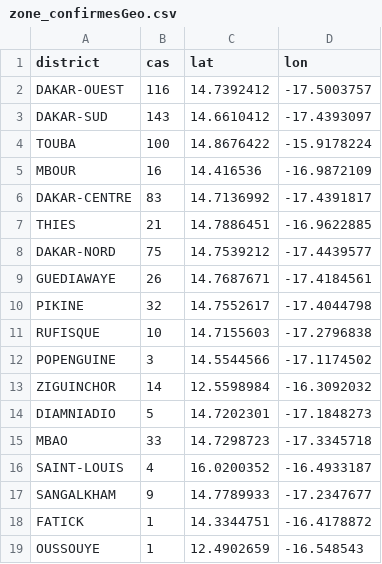
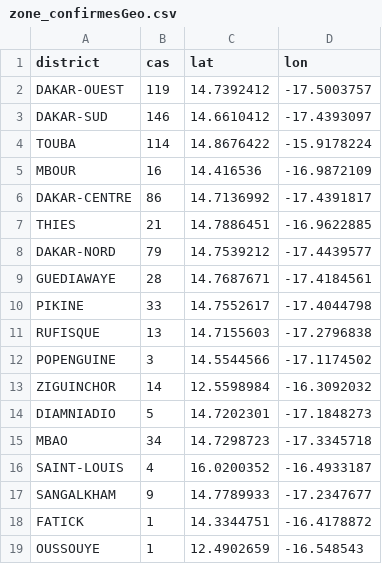
Before and after one commit to senegalouvert/COVID-19, a CSV file: data/zone_confirmesGeo.csv, drawn as a sheet; only a part is shown; the diff covers the shown part only.

```diff
--- a/data/zone_confirmesGeo.csv
+++ b/data/zone_confirmesGeo.csv
@@ -1,12 +1,12 @@
 district,cas,lat,lon
-DAKAR-OUEST,116,14.7392412,-17.5003757
-DAKAR-SUD,143,14.6610412,-17.4393097
-TOUBA,100,14.8676422,-15.9178224
+DAKAR-OUEST,119,14.7392412,-17.5003757
+DAKAR-SUD,146,14.6610412,-17.4393097
+TOUBA,114,14.8676422,-15.9178224
 MBOUR,16,14.416536,-16.9872109
-DAKAR-CENTRE,83,14.7136992,-17.4391817
+DAKAR-CENTRE,86,14.7136992,-17.4391817
 THIES,21,14.7886451,-16.9622885
-DAKAR-NORD,75,14.7539212,-17.4439577
-GUEDIAWAYE,26,14.7687671,-17.4184561
-PIKINE,32,14.7552617,-17.4044798
-RUFISQUE,10,14.7155603,-17.2796838
+DAKAR-NORD,79,14.7539212,-17.4439577
+GUEDIAWAYE,28,14.7687671,-17.4184561
+PIKINE,33,14.7552617,-17.4044798
+RUFISQUE,13,14.7155603,-17.2796838
 POPENGUINE,3,14.5544566,-17.1174502
@@ -14,3 +14,3 @@ ZIGUINCHOR,14,12.5598984,-16.3092032
 DIAMNIADIO,5,14.7202301,-17.1848273
-MBAO,33,14.7298723,-17.3345718
+MBAO,34,14.7298723,-17.3345718
 SAINT-LOUIS,4,16.0200352,-16.4933187
```
Also changed, not shown: 5 edited cells elsewhere in this file, data/regions_cas.csv, data/zone_confirmes.csv.
